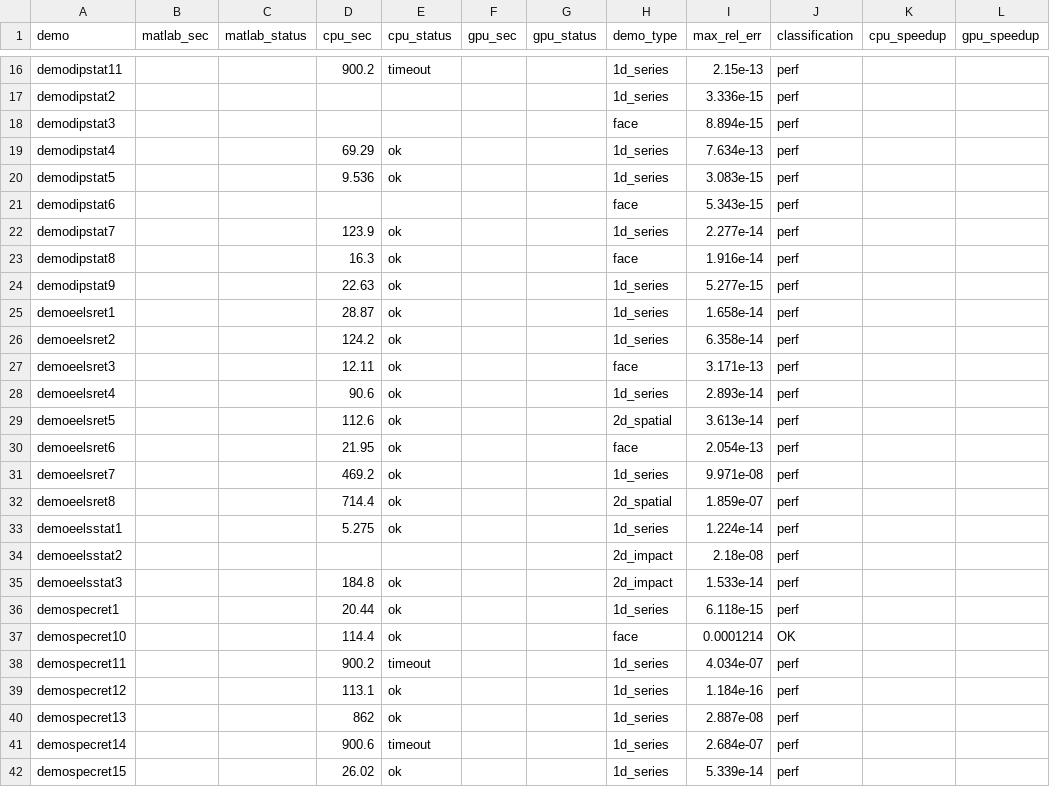
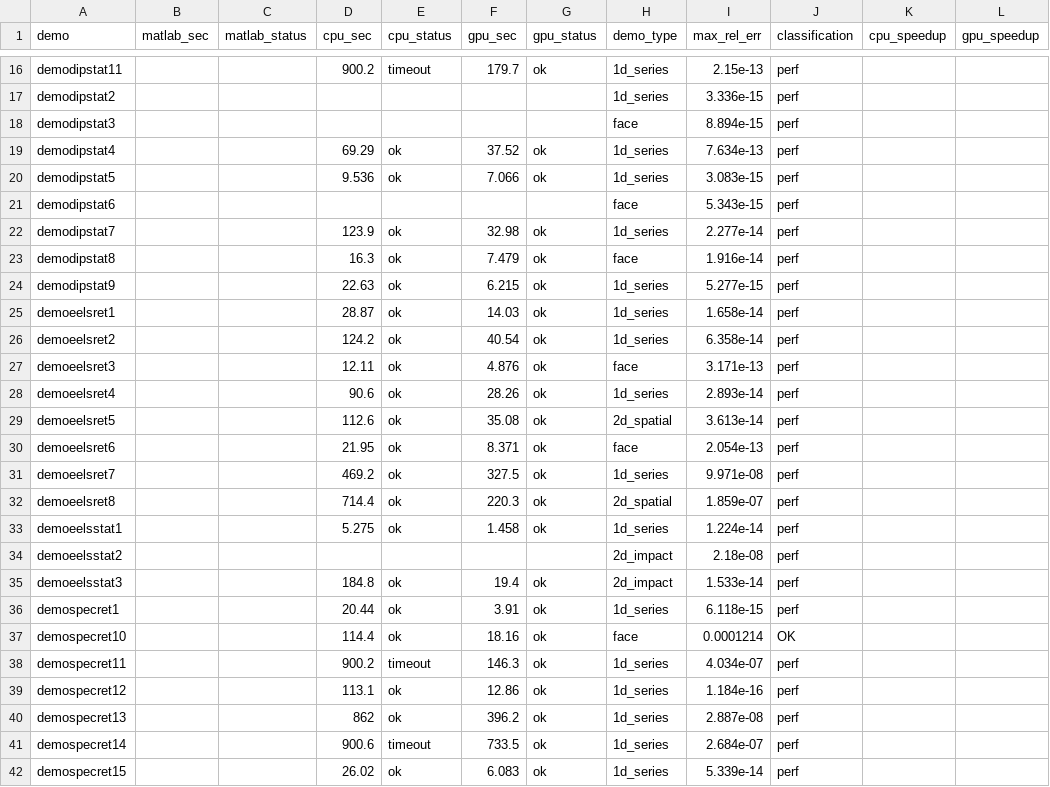
Before and after one commit to Yoo-JK/MNPBEM, a CSV file: validation/M4_FINAL_REPORT/summary_table.csv, drawn as a sheet; only a part is shown, gaps mark what is left out; the diff covers the shown part only; the diff names each change by its address in the sheet, - before the commit and + after, or states it on an @@ line.

```diff
--- a/validation/M4_FINAL_REPORT/summary_table.csv
+++ b/validation/M4_FINAL_REPORT/summary_table.csv
-F16 (gpu_sec): (empty)
+F16 (gpu_sec): 179.7
-G16 (gpu_status): (empty)
+G16 (gpu_status): ok
-F19 (gpu_sec): (empty)
+F19 (gpu_sec): 37.52
-G19:G20 (gpu_status): (empty)
+G19:G20 (gpu_status): ok
-F20 (gpu_sec): (empty)
+F20 (gpu_sec): 7.066
-F22 (gpu_sec): (empty)
+F22 (gpu_sec): 32.98
-G22:G33 (gpu_status): (empty)
+G22:G33 (gpu_status): ok
-F23 (gpu_sec): (empty)
+F23 (gpu_sec): 7.479
-F24 (gpu_sec): (empty)
+F24 (gpu_sec): 6.215
-F25 (gpu_sec): (empty)
+F25 (gpu_sec): 14.03
-F26 (gpu_sec): (empty)
+F26 (gpu_sec): 40.54
-F27 (gpu_sec): (empty)
+F27 (gpu_sec): 4.876
-F28 (gpu_sec): (empty)
+F28 (gpu_sec): 28.26
-F29 (gpu_sec): (empty)
+F29 (gpu_sec): 35.08
-F30 (gpu_sec): (empty)
+F30 (gpu_sec): 8.371
-F31 (gpu_sec): (empty)
+F31 (gpu_sec): 327.5
-F32 (gpu_sec): (empty)
+F32 (gpu_sec): 220.3
-F33 (gpu_sec): (empty)
+F33 (gpu_sec): 1.458
-F35 (gpu_sec): (empty)
+F35 (gpu_sec): 19.4
-G35:G42 (gpu_status): (empty)
+G35:G42 (gpu_status): ok
-F36 (gpu_sec): (empty)
+F36 (gpu_sec): 3.91
-F37 (gpu_sec): (empty)
+F37 (gpu_sec): 18.16
-F38 (gpu_sec): (empty)
+F38 (gpu_sec): 146.3
-F39 (gpu_sec): (empty)
+F39 (gpu_sec): 12.86
-F40 (gpu_sec): (empty)
+F40 (gpu_sec): 396.2
-F41 (gpu_sec): (empty)
+F41 (gpu_sec): 733.5
-F42 (gpu_sec): (empty)
+F42 (gpu_sec): 6.083
```
Also changed, not shown: 91 edited cells elsewhere in this file, validation/M4_FINAL_REPORT/data/timing_matlab.csv, 4 other files.
